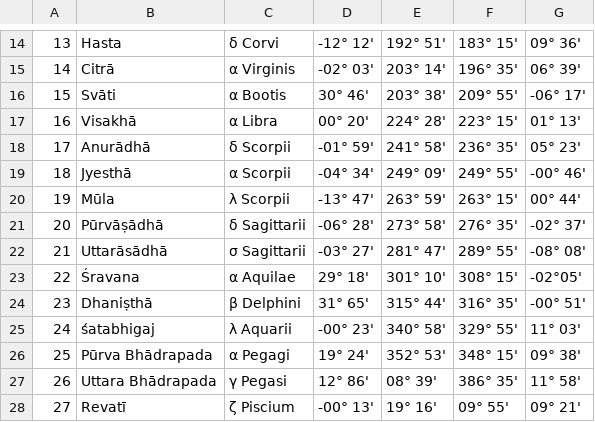
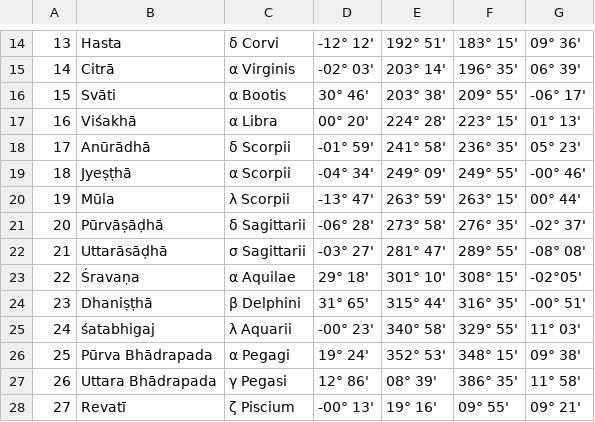
Before and after one commit to vishvAsa/devaH, a CSV file: jyotisham/history/calendar_reform_comittee_report/yogatAra_in_siddAnta_naxatras_1956.csv, drawn as a sheet; only a part is shown, gaps mark what is left out; the diff names each change by its address in the sheet, - before the commit and + after, or states it on an @@ line.

Commit message:
CU

```diff
--- a/jyotisham/history/calendar_reform_comittee_report/yogatAra_in_siddAnta_naxatras_1956.csv
+++ b/jyotisham/history/calendar_reform_comittee_report/yogatAra_in_siddAnta_naxatras_1956.csv
-B17: Visakhā
+B17: Viśakhā
-B18: Anurādhā
+B18: Anūrādhā
-B19: Jyesthā
+B19: Jyeṣṭhā
-B21: Pūrvāṣādhā
+B21: Pūrvāṣāḍhā
-B22: Uttarāsādhā
+B22: Uttarāsāḍhā
-B23: Śravana
+B23: Śravaṇa
-B24: Dhaniṣthā
+B24: Dhaniṣṭhā
```
